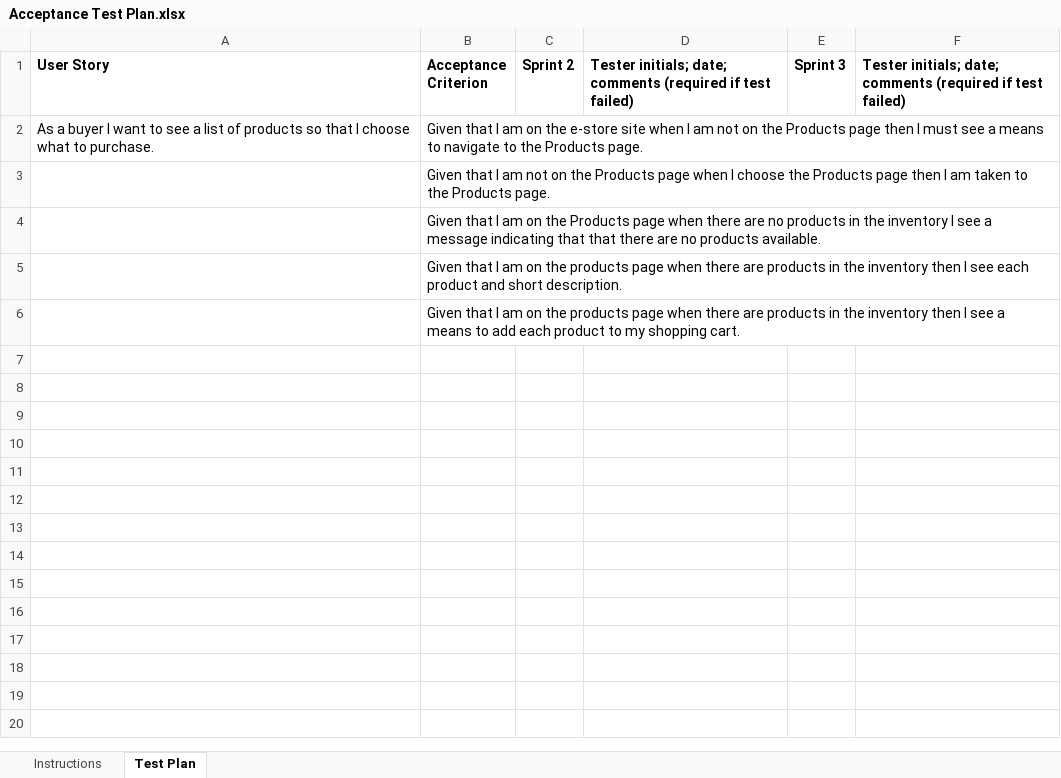
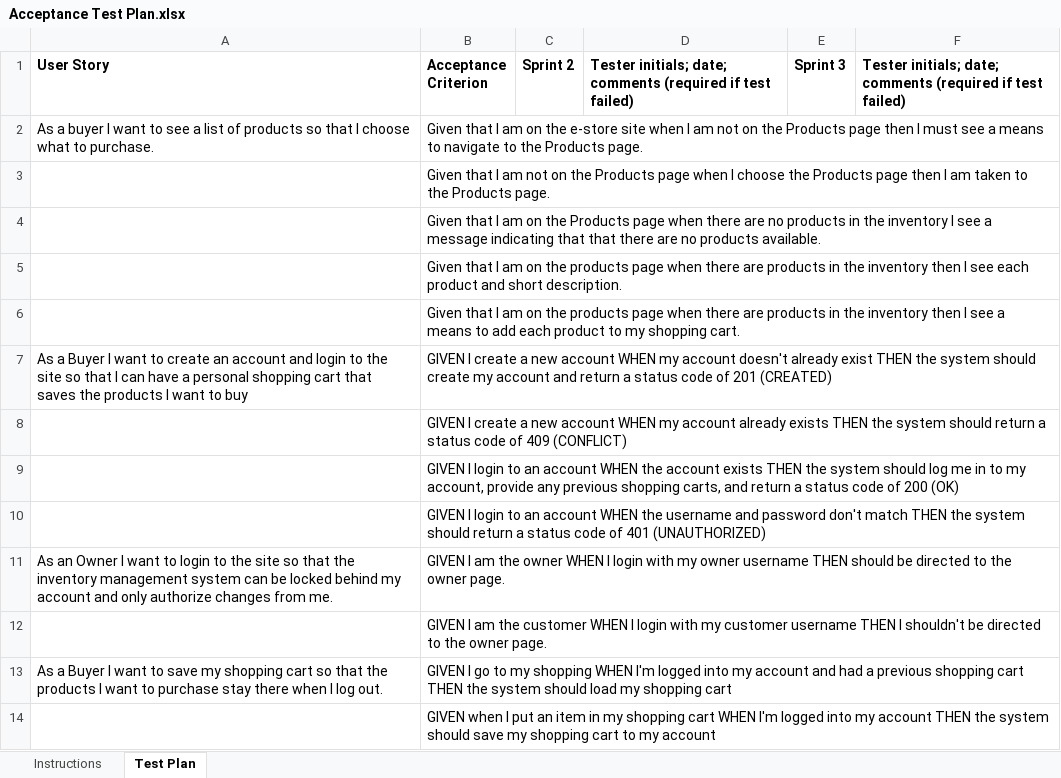
Before and after one commit to jas8726/flags-estore, an Excel workbook: etc/Acceptance Test Plan.xlsx, sheet Test Plan, drawn as a sheet; values as stored, in another font and other column widths than the file's, no borders; conditional formats not drawn; the diff names each change by its address in the sheet, - before the commit and + after, or states it on an @@ line.

Commit message:
Acceptance test plan: sprint 2 criterion
Added sprint 2 acceptance criterion to acceptance test plan excel sheet

```diff
--- a/etc/Acceptance Test Plan.xlsx (sheet Test Plan)
+++ b/etc/Acceptance Test Plan.xlsx (sheet Test Plan)
+row 7: As a Buyer I want to create an account and login to the site so that I can have a personal shopping cart that saves the products I want to buy | GIVEN I create a new account WHEN my account doesn't already exist THEN the system should create my account and return a status code of 201 (CREATED)
+row 8:  | GIVEN I create a new account WHEN my account already exists THEN the system should return a status code of 409 (CONFLICT)
+row 9:  | GIVEN I login to an account WHEN the account exists THEN the system should log me in to my account, provide any previous shopping carts, and return a status code of 200 (OK)
+row 10:  | GIVEN I login to an account WHEN the username and password don't match THEN the system should return a status code of 401 (UNAUTHORIZED)
+row 11: As an Owner I want to login to the site so that the inventory management system can be locked behind my account and only authorize changes from me. | GIVEN I am the owner WHEN I login with my owner username THEN should be directed to the owner page.
+row 12:  | GIVEN I am the customer WHEN I login with my customer username THEN I shouldn't be directed to the owner page.
+row 13: As a Buyer I want to save my shopping cart so that the products I want to purchase stay there when I log out. | GIVEN I go to my shopping WHEN I'm logged into my account and had a previous shopping cart THEN the system should load my shopping cart
+row 14:  | GIVEN when I put an item in my shopping cart WHEN I'm logged into my account THEN the system should save my shopping cart to my account
```
Also changed, not shown: sheet Instructions, 1 other file.
